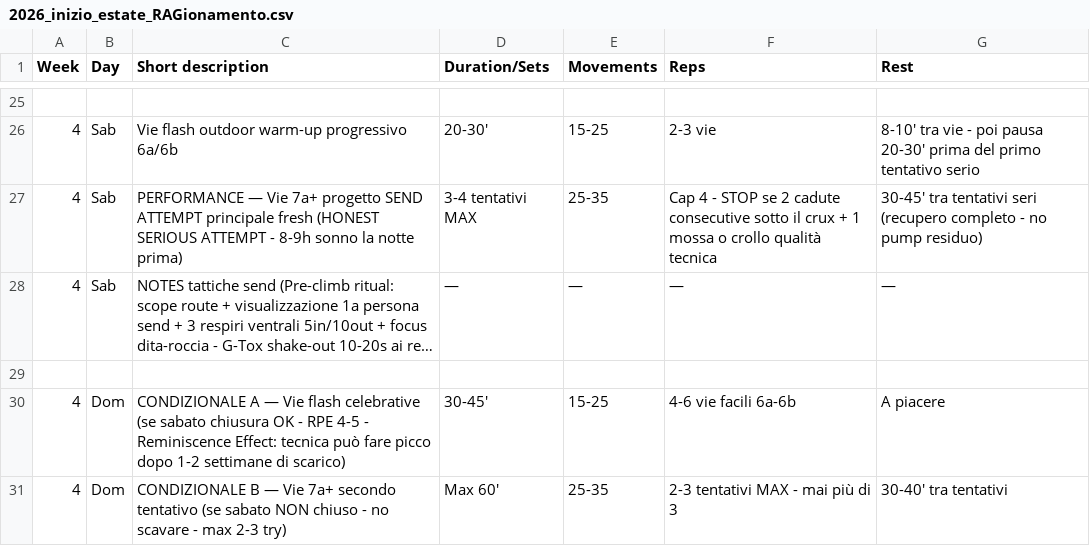
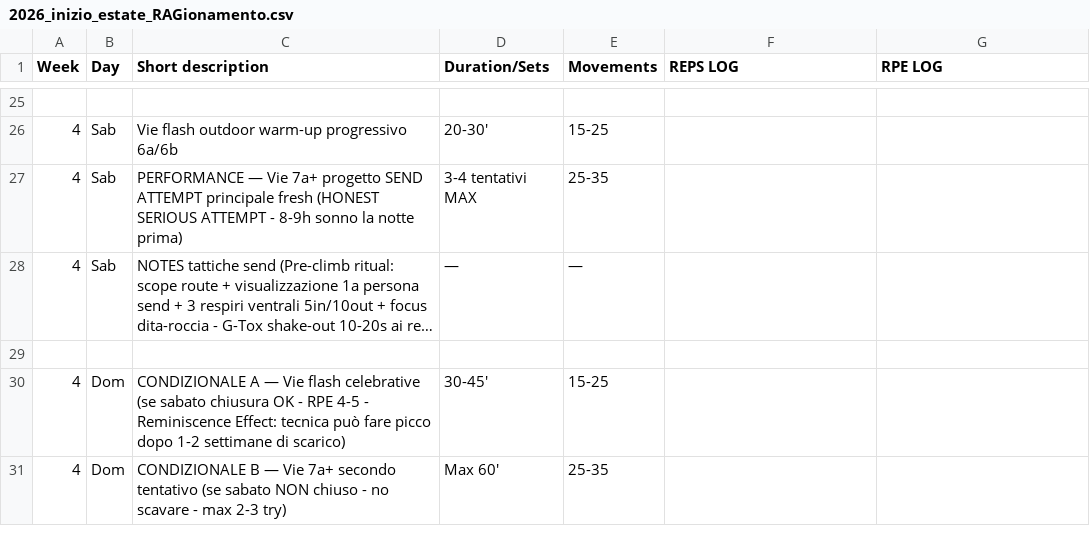
Before and after one commit to billyLumberjack/climbing_training, a CSV file: climbing/current/2026_inizio_estate_RAGionamento.csv, drawn as a sheet; only a part is shown, gaps mark what is left out; long unchanged cells end in …; the diff covers the shown part only; the diff names each change by its address in the sheet, - before the commit and + after, or states it on an @@ line.

```diff
--- a/climbing/current/2026_inizio_estate_RAGionamento.csv
+++ b/climbing/current/2026_inizio_estate_RAGionamento.csv
-F1: Reps
+F1: REPS LOG
-G1: Rest
+G1: RPE LOG
-F26 (REPS LOG): 2-3 vie
+F26 (REPS LOG): (empty)
-G26 (RPE LOG): 8-10' tra vie - poi pausa 20-30' prima del primo tentativo serio
+G26 (RPE LOG): (empty)
-F27 (REPS LOG): Cap 4 - STOP se 2 cadute consecutive sotto il crux + 1 mossa o crollo qualità tecnica
+F27 (REPS LOG): (empty)
-G27 (RPE LOG): 30-45' tra tentativi seri (recupero completo - no pump residuo)
+G27 (RPE LOG): (empty)
-F28 (REPS LOG): —
+F28 (REPS LOG): (empty)
-G28 (RPE LOG): —
+G28 (RPE LOG): (empty)
-F30 (REPS LOG): 4-6 vie facili 6a-6b
+F30 (REPS LOG): (empty)
-G30 (RPE LOG): A piacere
+G30 (RPE LOG): (empty)
-F31 (REPS LOG): 2-3 tentativi MAX - mai più di 3
+F31 (REPS LOG): (empty)
-G31 (RPE LOG): 30-40' tra tentativi
+G31 (RPE LOG): (empty)
```
Also changed, not shown: 32 edited cells elsewhere in this file.
